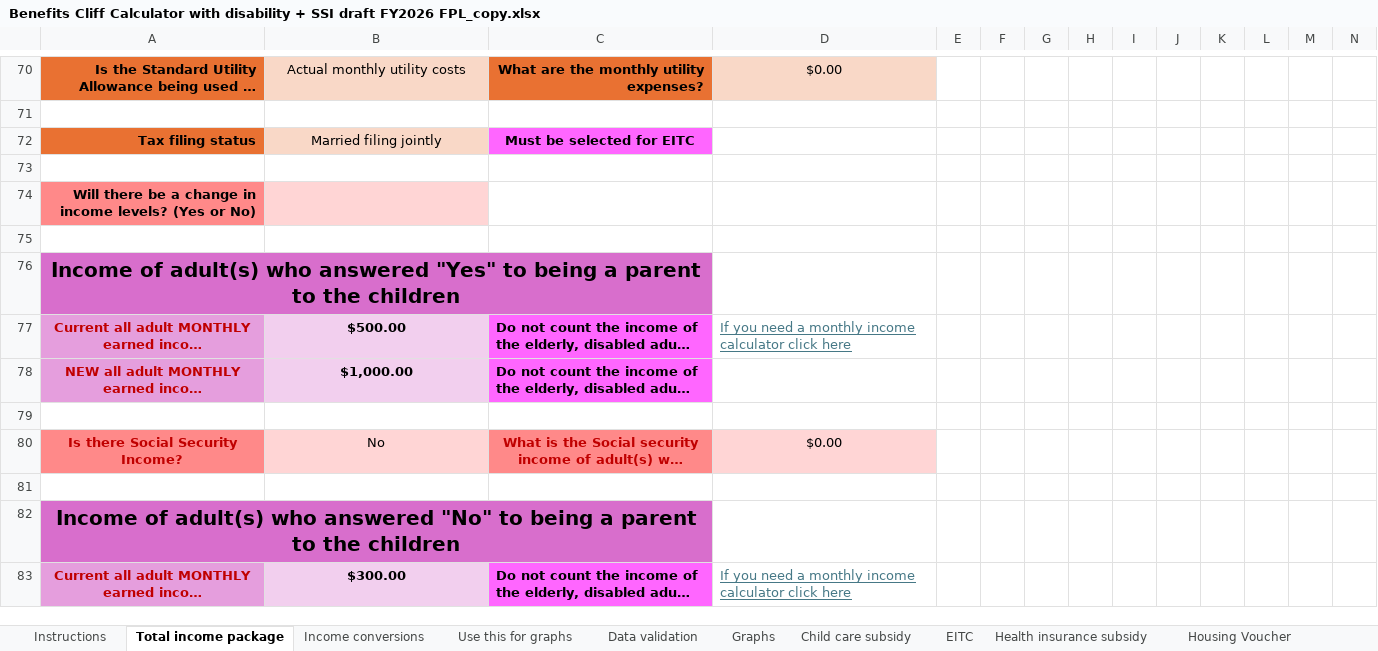
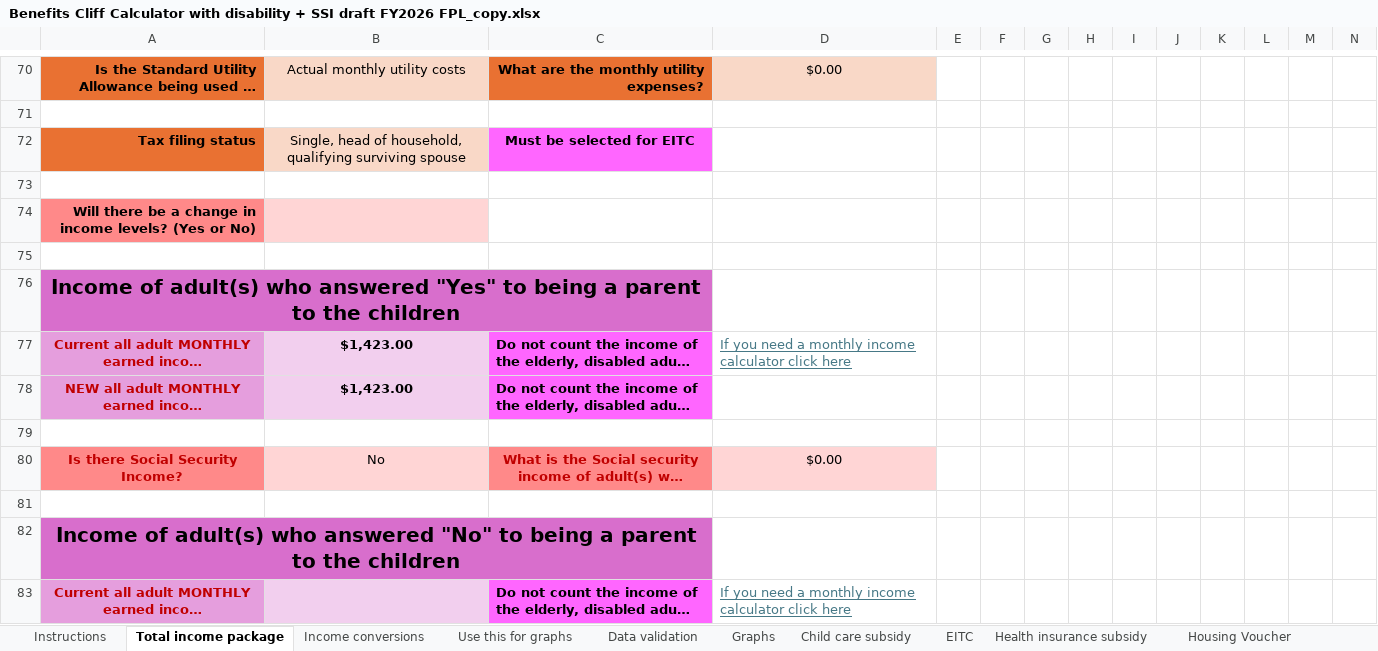
Before and after one commit to RaiiDeNx7/benefits-cliff-calculator, an Excel workbook: Benefits Cliff Calculator with disability + SSI draft FY2026 FPL_copy.xlsx, sheet Total income package, drawn as a sheet; only a part is shown, gaps mark what is left out; long unchanged cells end in …; values as stored, in another font and other column widths than the file's, no borders; charts and pictures and conditional formats not drawn; the diff covers the shown part only; the diff names each change by its address in the sheet, - before the commit and + after, or states it on an @@ line.

```diff
--- a/Benefits Cliff Calculator with disability + SSI draft FY2026 FPL_copy.xlsx (sheet Total income package)
+++ b/Benefits Cliff Calculator with disability + SSI draft FY2026 FPL_copy.xlsx (sheet Total income package)
-B72: Married filing jointly
+B72: Single, head of household, qualifying surviving spouse
-B77: $500.00
+B77: $1,423.00
-B78: $1,000.00
+B78: $1,423.00
-B83: $300.00
+B83: (empty)
```
Also changed, not shown: 3 added rows, 3 removed rows and 17 edited cells elsewhere in this sheet, sheet Housing Voucher, sheet SNAP, sheet Use this for graphs, sheet TANF-VIEW, sheet Health insurance subsidy, sheet Child care subsidy, 5 more sheets, charts or pictures, 15 other files.
